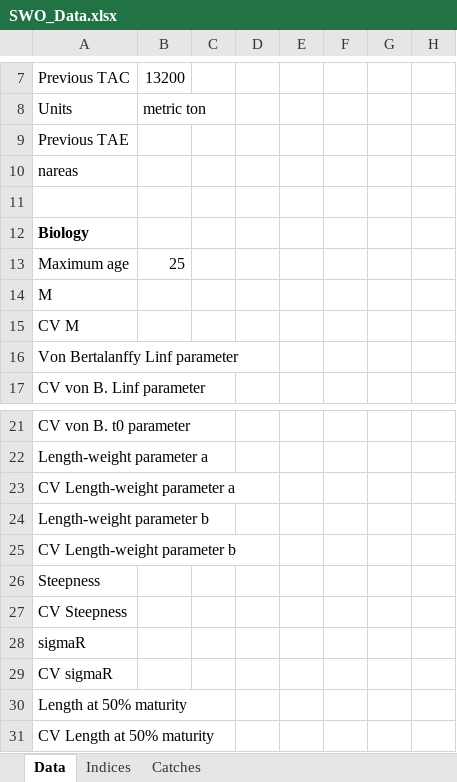
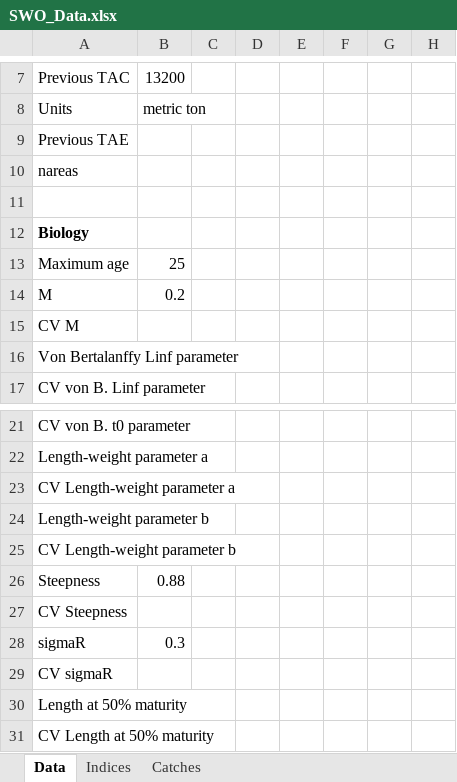
Before and after one commit to ICCAT/nswo-mse, an Excel workbook: inst/SWO_Data.xlsx, sheet Data, drawn as a sheet; only a part is shown, gaps mark what is left out; values as stored, in another font and other column widths than the file's, no borders; the diff names each change by its address in the sheet, - before the commit and + after, or states it on an @@ line.

Commit message:
Update SWO_Data.xlsx

```diff
--- a/inst/SWO_Data.xlsx (sheet Data)
+++ b/inst/SWO_Data.xlsx (sheet Data)
-B14: (empty)
+B14: 0.2
-B26: (empty)
+B26: 0.88
-B28: (empty)
+B28: 0.3
```
